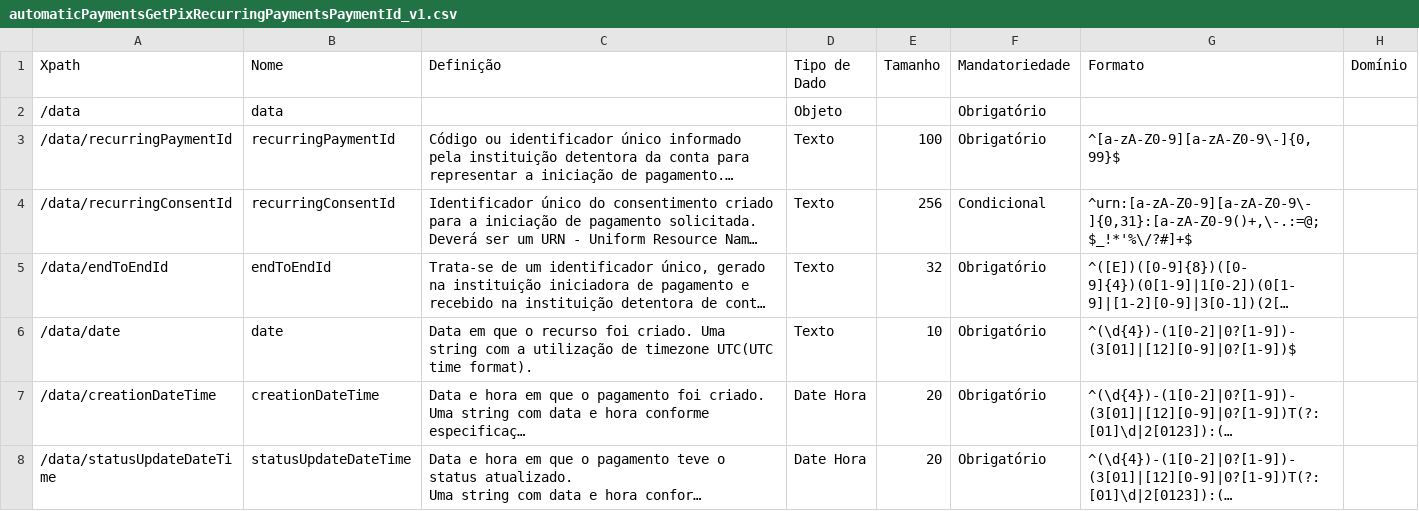
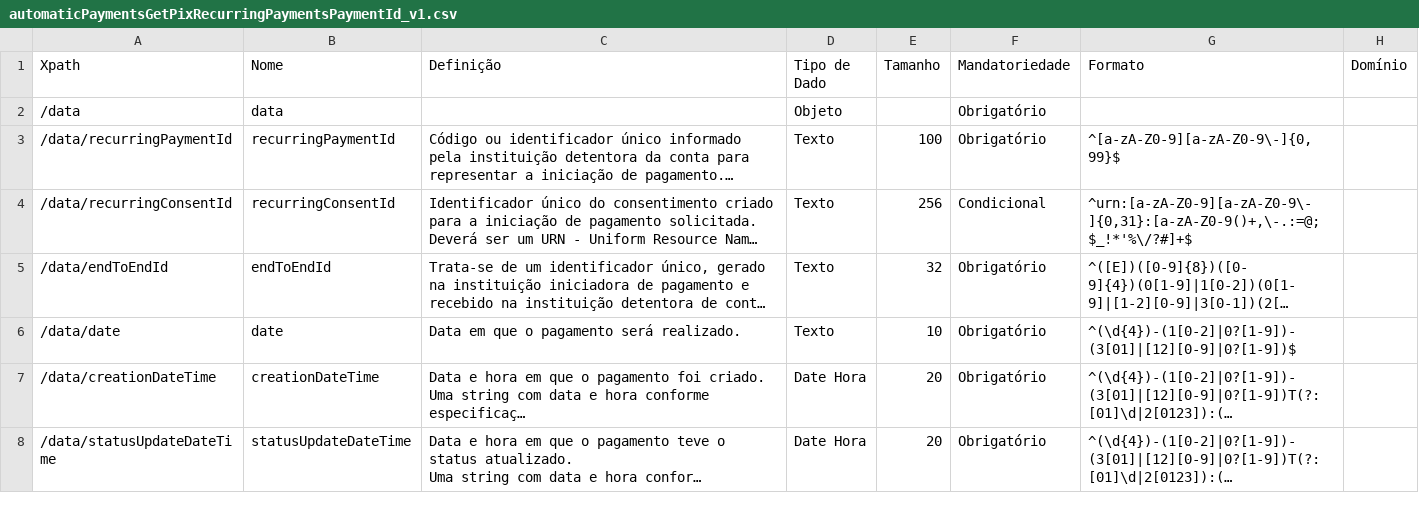
Before and after one commit to Sensedia/openapi, a CSV file: dictionary/automaticPaymentsGetPixRecurringPaymentsPaymentId_v1.csv, drawn as a sheet; only a part is shown; long unchanged cells end in …; the diff names each change by its address in the sheet, - before the commit and + after, or states it on an @@ line.

```diff
--- a/dictionary/automaticPaymentsGetPixRecurringPaymentsPaymentId_v1.csv
+++ b/dictionary/automaticPaymentsGetPixRecurringPaymentsPaymentId_v1.csv
-C6 (Definição): …que o recurso foi criado. Uma string com a utilização de timezone UTC(UTC time format).
+C6 (Definição): …que o pagamento será realizado.
```
Also changed, not shown: dictionary/automaticPaymentsGetPixRecurringPayments_v1.csv, dictionary/automaticPaymentsPatchRecurringConsentsConsentId_v1.csv, 4 other files.
